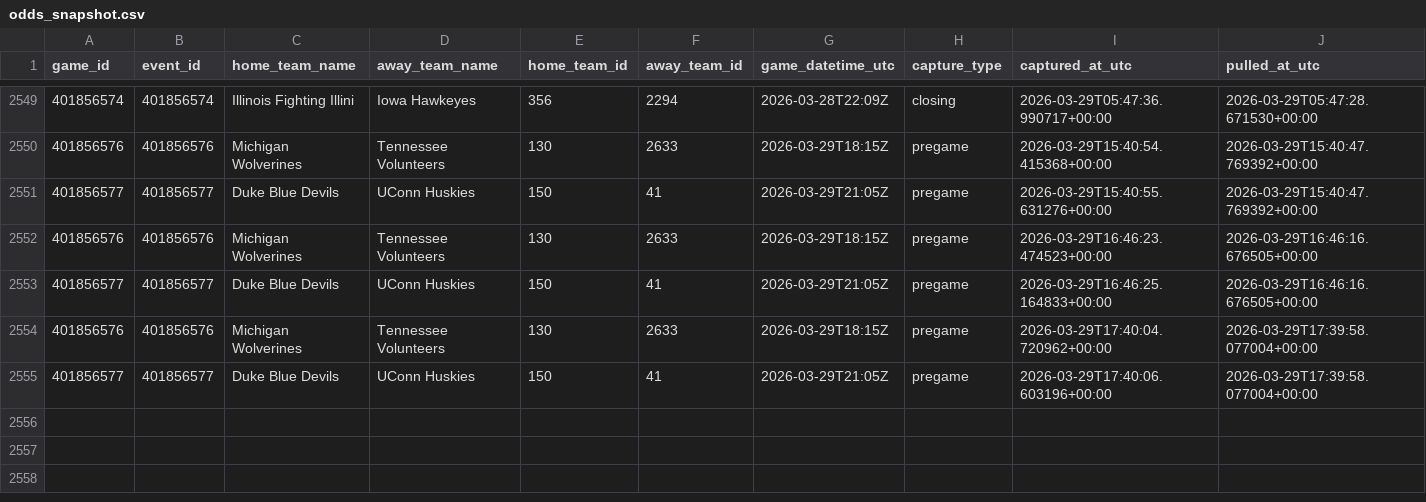
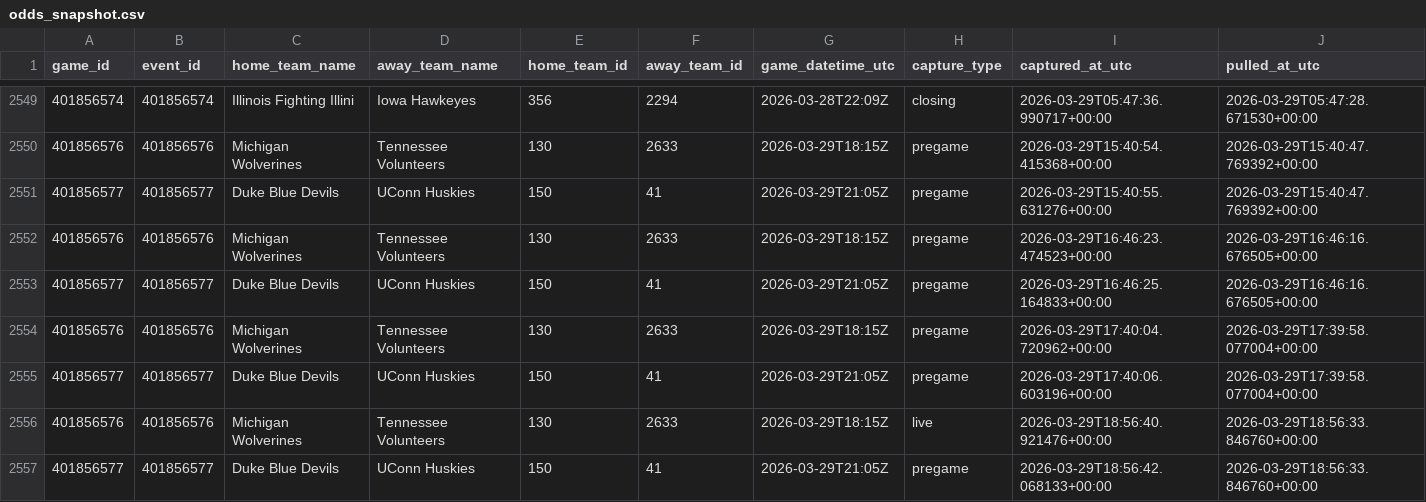
Before and after one commit to goldbondman/CBB.RD2, a CSV file: data/odds_snapshot.csv, drawn as a sheet; only a part is shown, gaps mark what is left out; rows hold the shown columns only; the diff names each change by its address in the sheet, - before the commit and + after, or states it on an @@ line.

```diff
--- a/data/odds_snapshot.csv
+++ b/data/odds_snapshot.csv
+row 2556: 401856576 | 401856576 | Michigan Wolverines | Tennessee Volunteers | 130 | 2633 | 2026-03-29T18:15Z | live | 2026-03-29T18:56:40.921476+00:00 | 2026-03-29T18:56:33.846760+00:00
+row 2557: 401856577 | 401856577 | Duke Blue Devils | UConn Huskies | 150 | 41 | 2026-03-29T21:05Z | pregame | 2026-03-29T18:56:42.068133+00:00 | 2026-03-29T18:56:33.846760+00:00
```
Also changed, not shown: data/market_lines_latest.csv, data/market_lines_master.csv, 1 other file.
